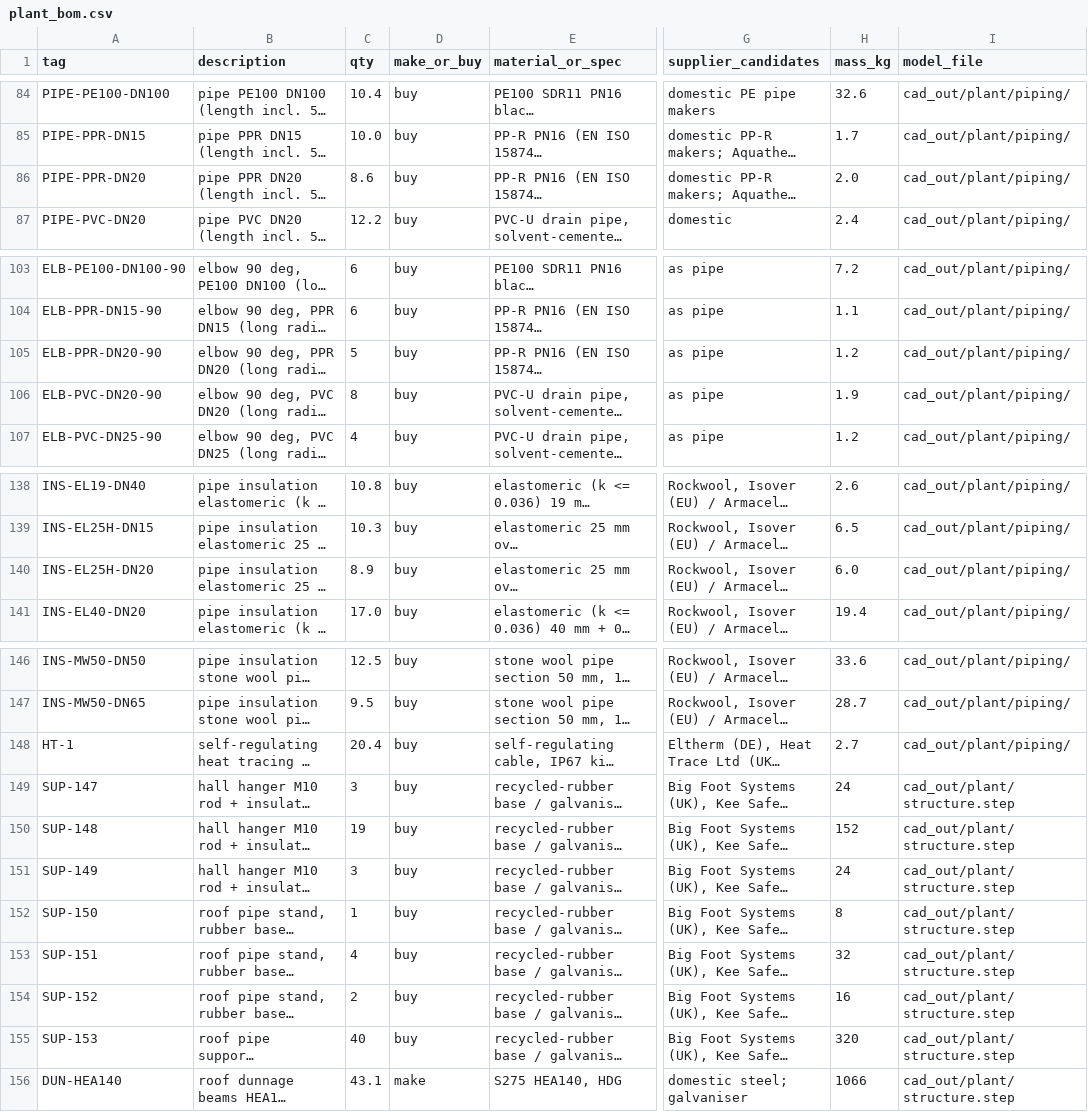
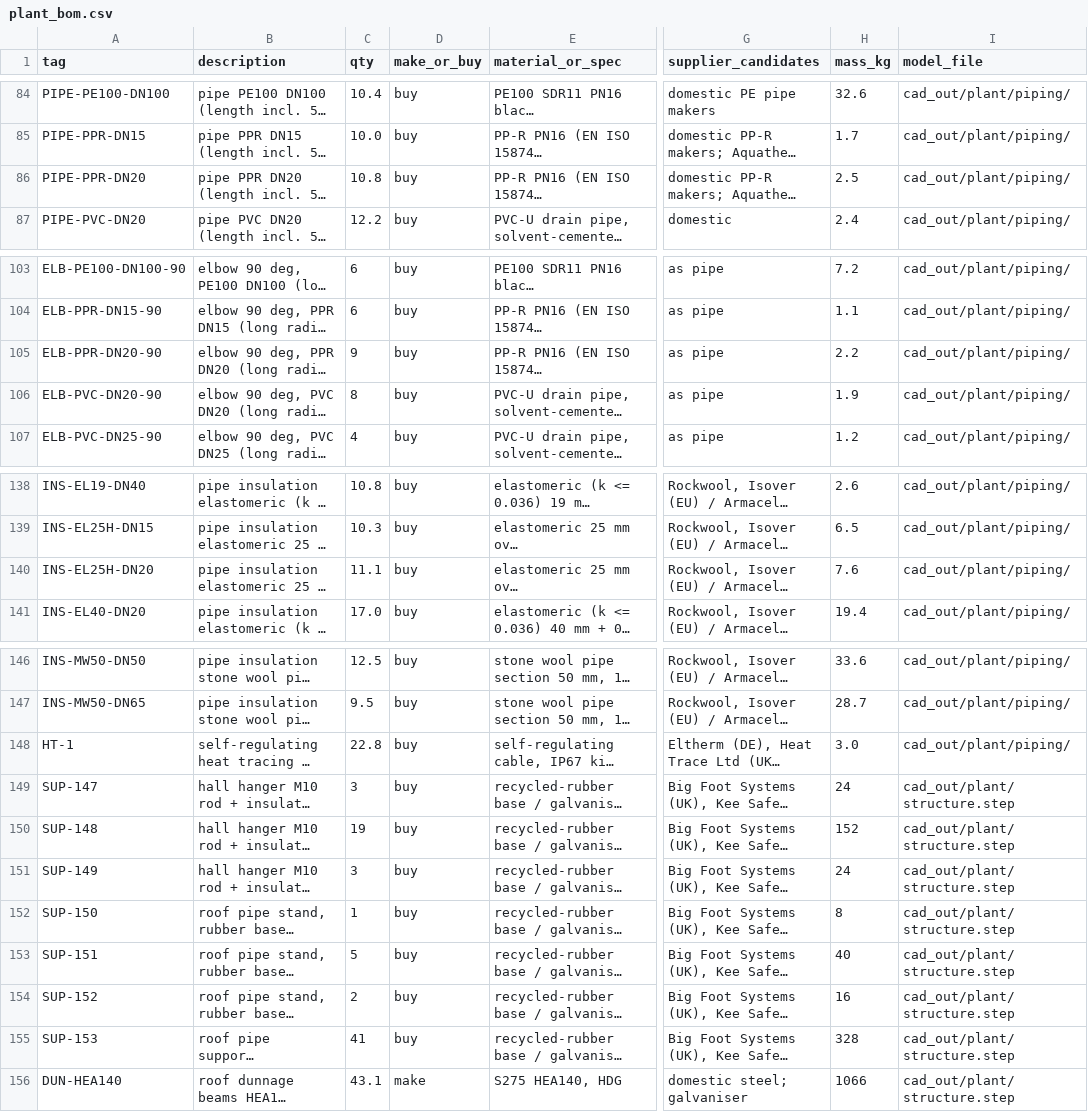
Before and after one commit to ahmadreza221/aurora-cchp, a CSV file: docs/bom/plant_bom.csv, drawn as a sheet; only a part is shown, gaps mark what is left out; long unchanged cells end in …; the diff names each change by its address in the sheet, - before the commit and + after, or states it on an @@ line.

```diff
--- a/docs/bom/plant_bom.csv
+++ b/docs/bom/plant_bom.csv
-C86 (qty): 8.6
+C86 (qty): 10.8
-H86 (mass_kg): 2.0
+H86 (mass_kg): 2.5
-C105 (qty): 5
+C105 (qty): 9
-H105 (mass_kg): 1.2
+H105 (mass_kg): 2.2
-C140 (qty): 8.9
+C140 (qty): 11.1
-H140 (mass_kg): 6.0
+H140 (mass_kg): 7.6
-C148 (qty): 20.4
+C148 (qty): 22.8
-H148 (mass_kg): 2.7
+H148 (mass_kg): 3.0
-C153 (qty): 4
+C153 (qty): 5
-H153 (mass_kg): 32
+H153 (mass_kg): 40
-C155 (qty): 40
+C155 (qty): 41
-H155 (mass_kg): 320
+H155 (mass_kg): 328
```
Also changed, not shown: docs/electrical/02_io_list.csv, docs/hvac/io_list.csv, 6 other files.
